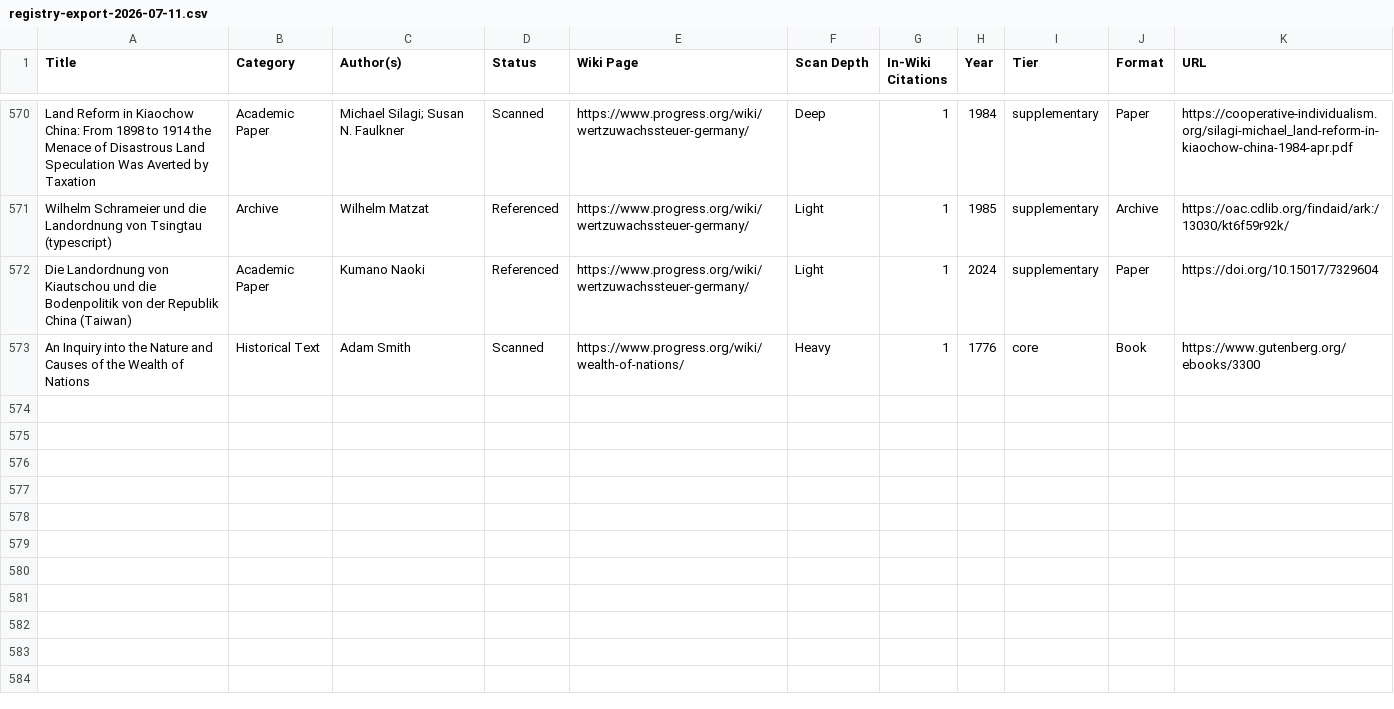
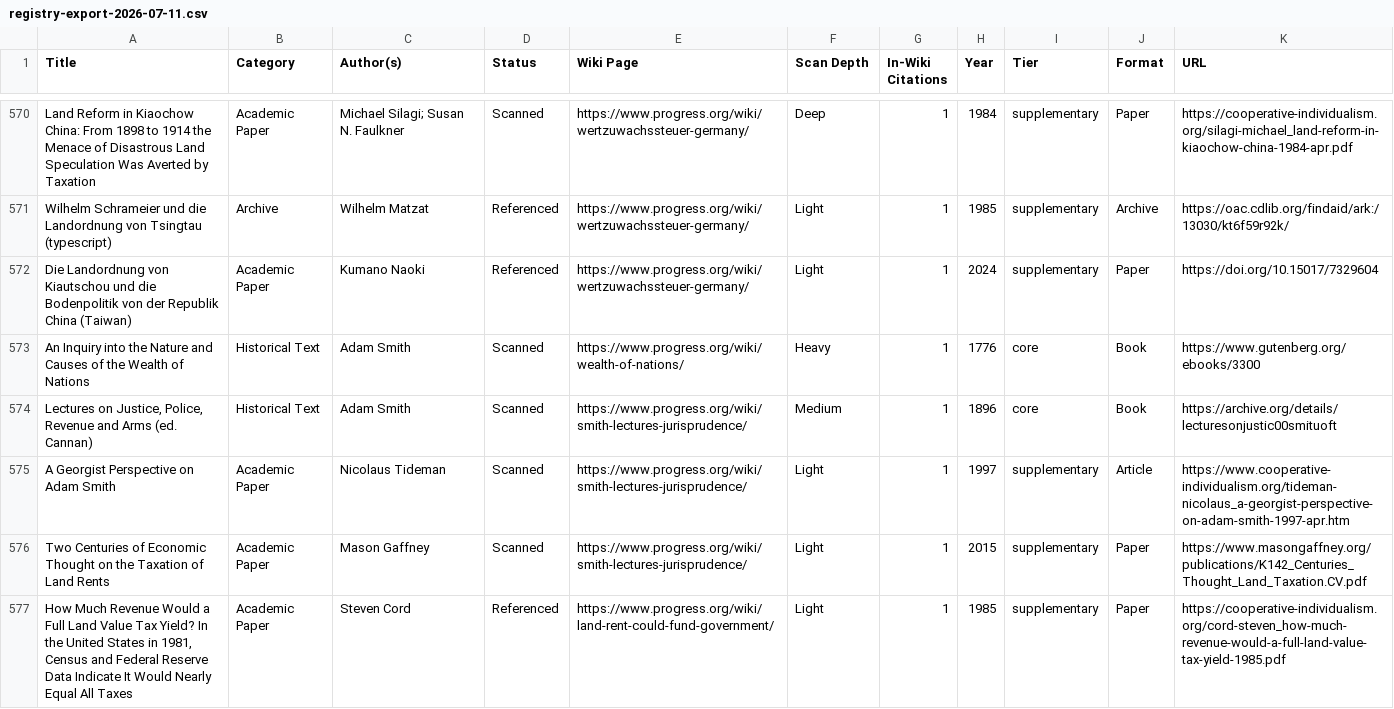
Before and after one commit to floydmari/georgism-wiki, a CSV file: sources/exports/registry-export-2026-07-11.csv, drawn as a sheet; only a part is shown, gaps mark what is left out; the diff covers the shown part only.

```diff
--- a/sources/exports/registry-export-2026-07-11.csv
+++ b/sources/exports/registry-export-2026-07-11.csv
@@ -573 +573,5 @@ Die Landordnung von Kiautschou und die Bodenpolitik von der Republik China (Taiw
 An Inquiry into the Nature and Causes of the Wealth of Nations,Historical Text,Adam Smith,Scanned,https://www.progress.org/wiki/wealth-of-nations/,Heavy,1,1776,core,Book,https://www.gutenberg.org/ebooks/3300
+"Lectures on Justice, Police, Revenue and Arms (ed. Cannan)",Historical Text,Adam Smith,Scanned,https://www.progress.org/wiki/smith-lectures-jurisprudence/,Medium,1,1896,core,Book,https://archive.org/details/lecturesonjustic00smituoft
+"A Georgist Perspective on Adam Smith",Academic Paper,Nicolaus Tideman,Scanned,https://www.progress.org/wiki/smith-lectures-jurisprudence/,Light,1,1997,supplementary,Article,https://www.cooperative-individualism.org/tideman-nicolaus_a-georgist-perspective-on-adam-smith-1997-apr.htm
+"Two Centuries of Economic Thought on the Taxation of Land Rents",Academic Paper,Mason Gaffney,Scanned,https://www.progress.org/wiki/smith-lectures-jurisprudence/,Light,1,2015,supplementary,Paper,https://www.masongaffney.org/publications/K142_Centuries_Thought_Land_Taxation.CV.pdf
+"How Much Revenue Would a Full Land Value Tax Yield? In the United States in 1981, Census and Federal Reserve Data Indicate It Would Nearly Equal All Taxes",Academic Paper,Steven Cord,Referenced,https://www.progress.org/wiki/land-rent-could-fund-government/,Light,1,1985,supplementary,Paper,https://cooperative-individualism.org/cord-steven_how-much-revenue-would-a-full-land-value-tax-yield-1985.pdf
```
Also changed, not shown: 4 added rows and 3 edited cells elsewhere in this file, sources/registry.csv, sources/wiki-inventory.csv, 50 other files.
